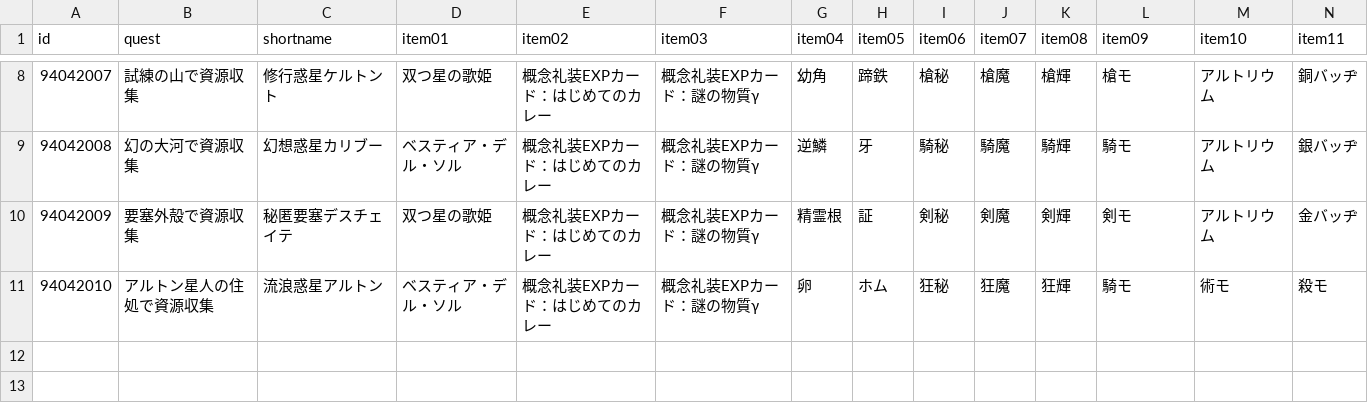
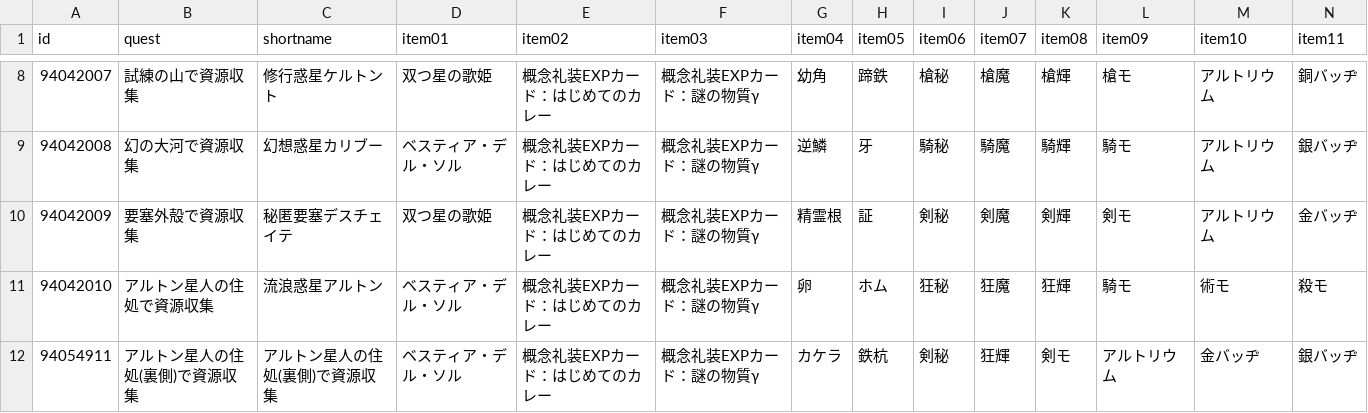
Before and after one commit to fgosc/fgoscdata, a CSV file: data/csv/saberwars2.csv, drawn as a sheet; only a part is shown, gaps mark what is left out; rows hold the shown columns only; the diff names each change by its address in the sheet, - before the commit and + after, or states it on an @@ line.

```diff
--- a/data/csv/saberwars2.csv
+++ b/data/csv/saberwars2.csv
+row 12: 94054911 | アルトン星人の住処(裏側)で資源収集 | アルトン星人の住処(裏側)で資源収集 | ベスティア・デル・ソル | 概念礼装EXPカード：はじめてのカレー | 概念礼装EXPカード：謎の物質γ | カケラ | 鉄杭 | 剣秘 | 狂輝 | 剣モ | アルトリウム | 金バッヂ | 銀バッヂ
```
Also changed, not shown: 2 other files.
